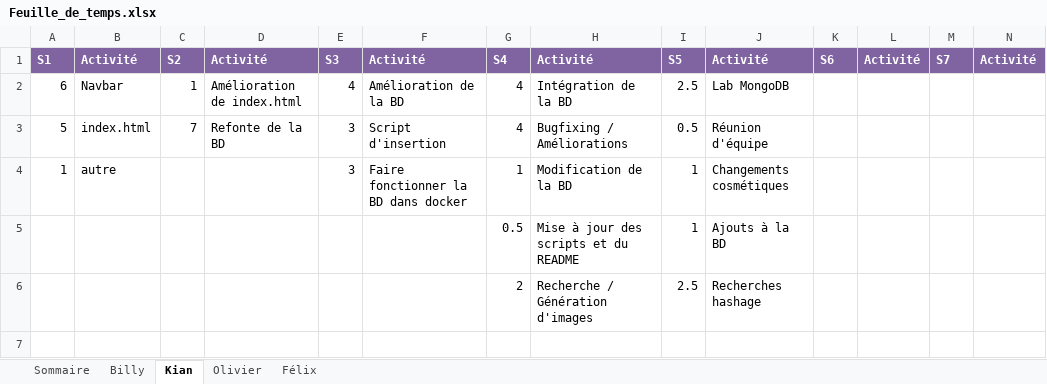
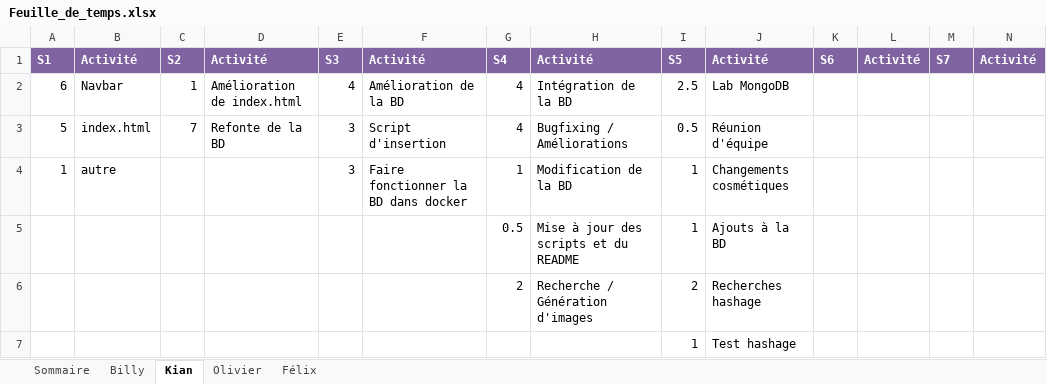
Before and after one commit to Atajin/NovaGo, an Excel workbook: Documents/Documents sprint/Feuille_de_temps.xlsx, sheet Kian, drawn as a sheet; values as stored, in another font and other column widths than the file's, no borders; the diff names each change by its address in the sheet, - before the commit and + after, or states it on an @@ line.

```diff
--- a/Documents/Documents sprint/Feuille_de_temps.xlsx (sheet Kian)
+++ b/Documents/Documents sprint/Feuille_de_temps.xlsx (sheet Kian)
-I6: 2.5
+I6: 2
+row 7:  |  |  |  |  |  |  |  | 1 | Test hashage
```
Also changed, not shown: sheet Sommaire, sheet Olivier, 2 other files.
